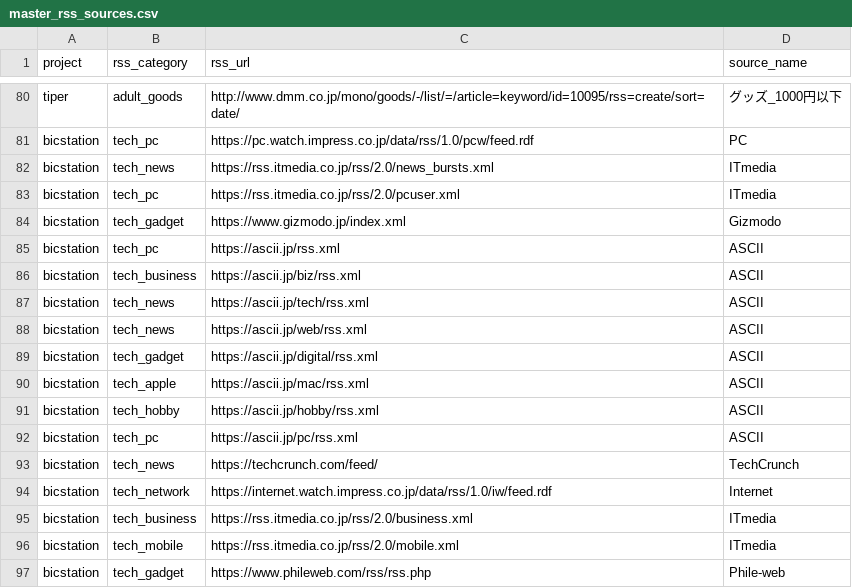
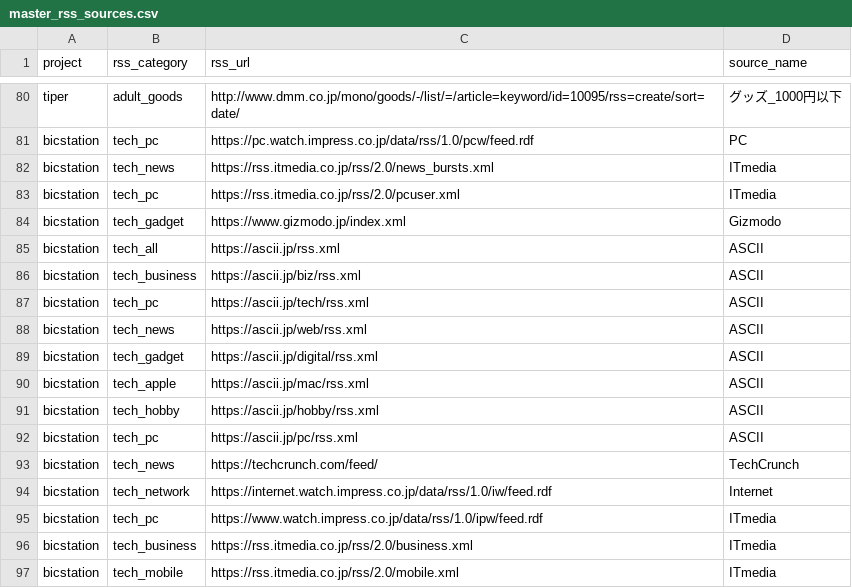
Before and after one commit to bicstation/shin-vps, a CSV file: satellite_ops/registry/rss/master_rss_sources.csv, drawn as a sheet; only a part is shown, gaps mark what is left out; the shorter side is filled out with more unchanged rows.

```diff
--- a/satellite_ops/registry/rss/master_rss_sources.csv
+++ b/satellite_ops/registry/rss/master_rss_sources.csv
@@ -84,5 +84,5 @@ bicstation	tech_pc	https://rss.itmedia.co.jp/rss/2.0/pcuser.xml	ITmedia
 bicstation	tech_gadget	https://www.gizmodo.jp/index.xml	Gizmodo
-bicstation	tech_pc	https://ascii.jp/rss.xml	ASCII
+bicstation	tech_all	https://ascii.jp/rss.xml	ASCII
 bicstation	tech_business	https://ascii.jp/biz/rss.xml	ASCII
-bicstation	tech_news	https://ascii.jp/tech/rss.xml	ASCII
+bicstation	tech_pc	https://ascii.jp/tech/rss.xml	ASCII
 bicstation	tech_news	https://ascii.jp/web/rss.xml	ASCII
@@ -94,2 +94,3 @@ bicstation	tech_news	https://techcrunch.com/feed/	TechCrunch
 bicstation	tech_network	https://internet.watch.impress.co.jp/data/rss/1.0/iw/feed.rdf	Internet
+bicstation	tech_pc	https://www.watch.impress.co.jp/data/rss/1.0/ipw/feed.rdf	ITmedia
 bicstation	tech_business	https://rss.itmedia.co.jp/rss/2.0/business.xml	ITmedia
```
Also changed, not shown: satellite_ops/registry/blogs/master_fleet.csv, 31 other files.
